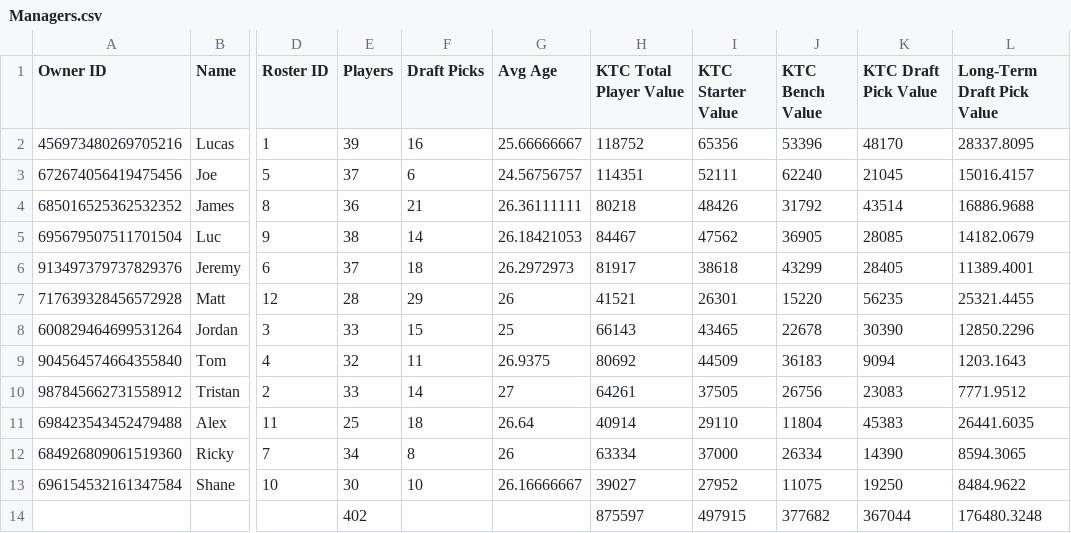
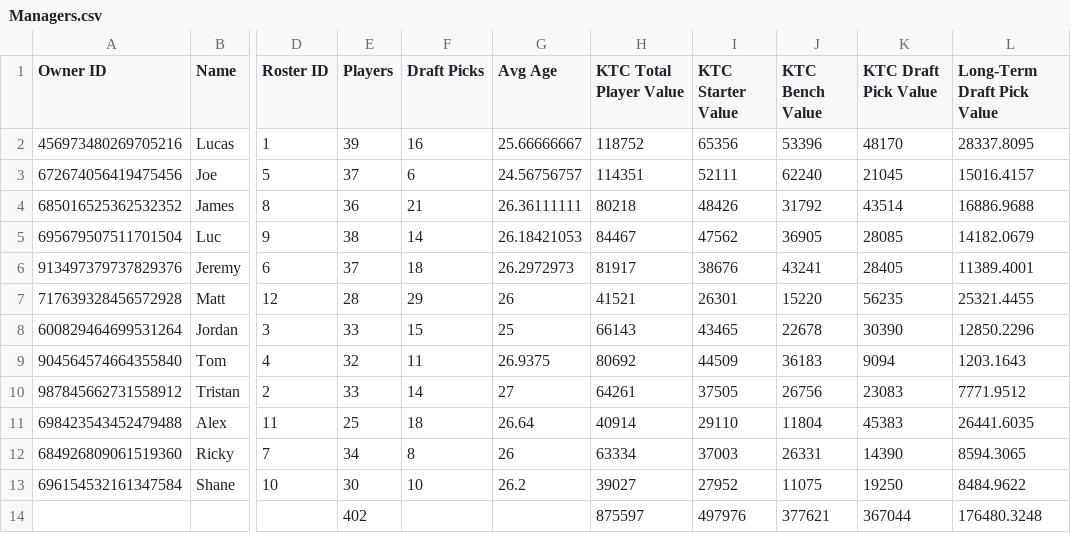
Before and after one commit to lalder95/AGS_Data, a CSV file: CSV/Managers.csv, drawn as a sheet; only a part is shown, gaps mark what is left out; the diff names each change by its address in the sheet, - before the commit and + after, or states it on an @@ line.

```diff
--- a/CSV/Managers.csv
+++ b/CSV/Managers.csv
-I6 (KTC Starter Value): 38618
+I6 (KTC Starter Value): 38676
-J6 (KTC Bench Value): 43299
+J6 (KTC Bench Value): 43241
-I12 (KTC Starter Value): 37000
+I12 (KTC Starter Value): 37003
-J12 (KTC Bench Value): 26334
+J12 (KTC Bench Value): 26331
-G13 (Avg Age): 26.16666667
+G13 (Avg Age): 26.2
-I14 (KTC Starter Value): 497915
+I14 (KTC Starter Value): 497976
-J14 (KTC Bench Value): 377682
+J14 (KTC Bench Value): 377621
```
Also changed, not shown: CSV/Lineups.csv, CSV/PositionRankingTop.csv, 1 other file.
